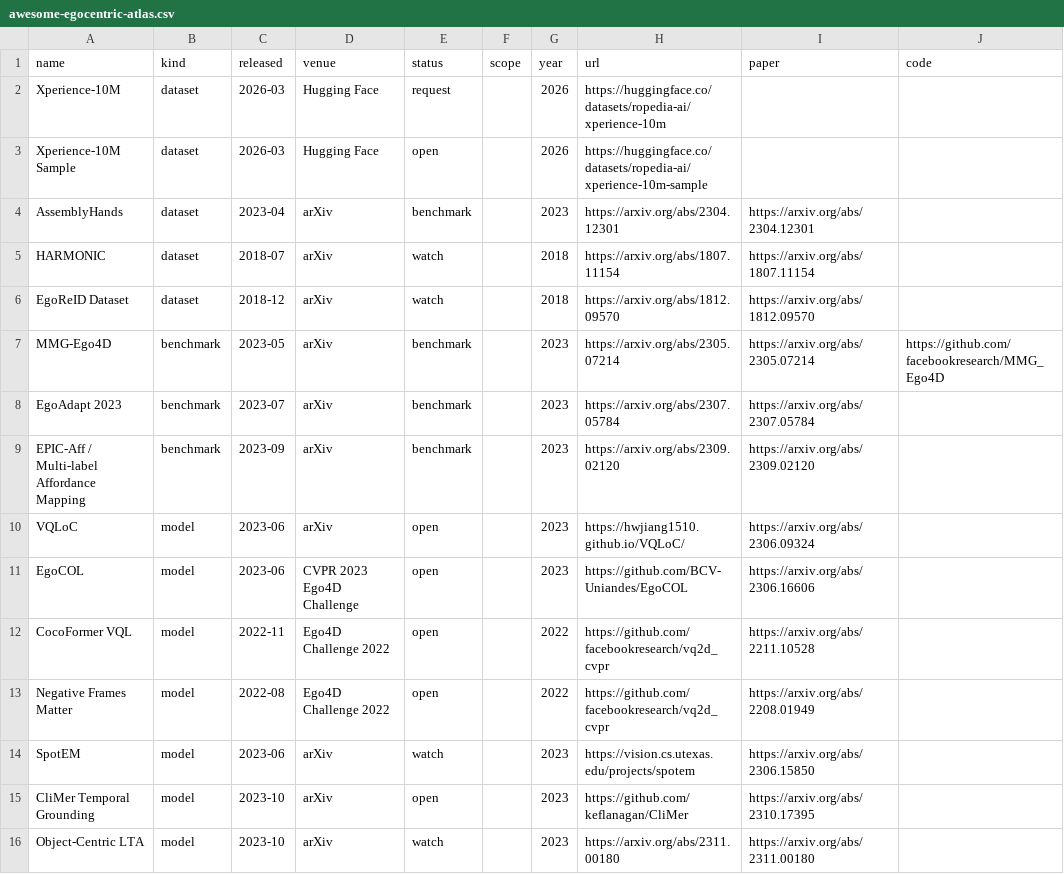
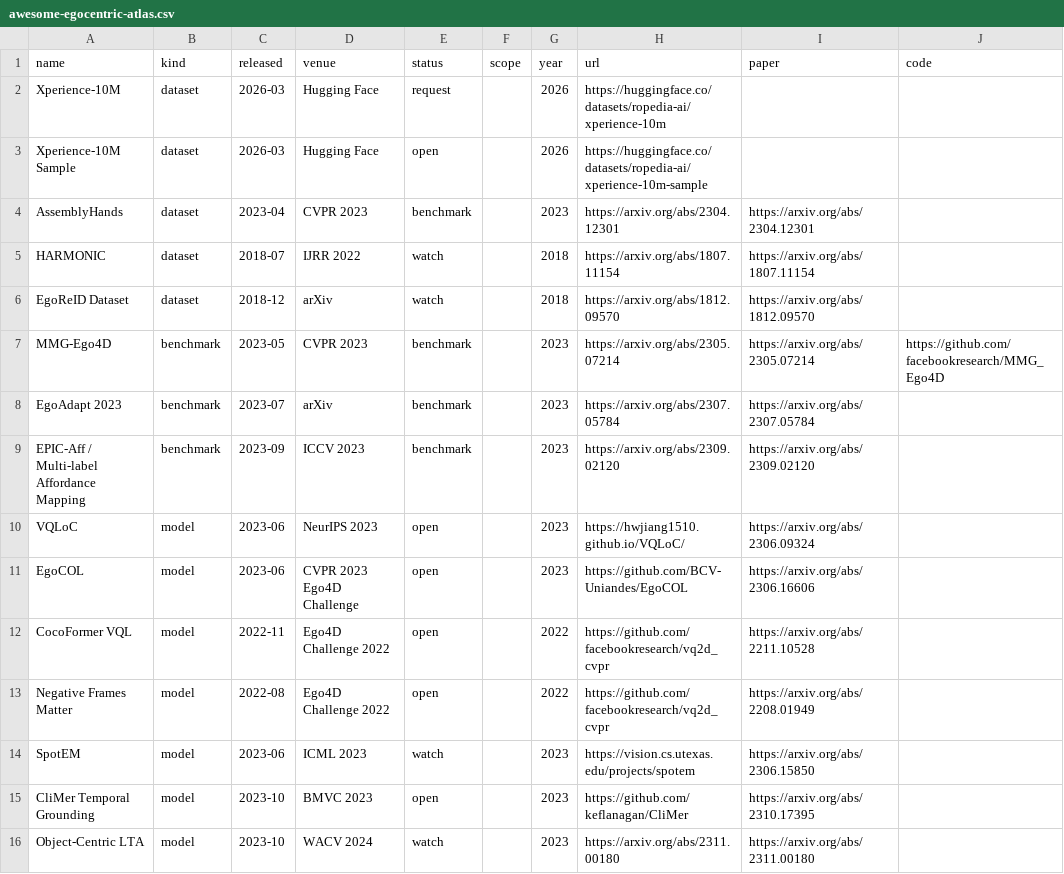
Before and after one commit to ChaoYue0307/awesome-egocentric-atlas, a CSV file: awesome-egocentric-atlas.csv, drawn as a sheet; only a part is shown; the diff covers the shown part only; the diff names each change by its address in the sheet, - before the commit and + after, or states it on an @@ line.

Commit message:
Settle verified venues and access status

```diff
--- a/awesome-egocentric-atlas.csv
+++ b/awesome-egocentric-atlas.csv
-D4 (venue): arXiv
+D4 (venue): CVPR 2023
-D5 (venue): arXiv
+D5 (venue): IJRR 2022
-D7 (venue): arXiv
+D7 (venue): CVPR 2023
-D9 (venue): arXiv
+D9 (venue): ICCV 2023
-D10 (venue): arXiv
+D10 (venue): NeurIPS 2023
-D14 (venue): arXiv
+D14 (venue): ICML 2023
-D15 (venue): arXiv
+D15 (venue): BMVC 2023
-D16 (venue): arXiv
+D16 (venue): WACV 2024
```
Also changed, not shown: 98 edited cells elsewhere in this file, awesome-egocentric-papers.csv, 4 other files.
